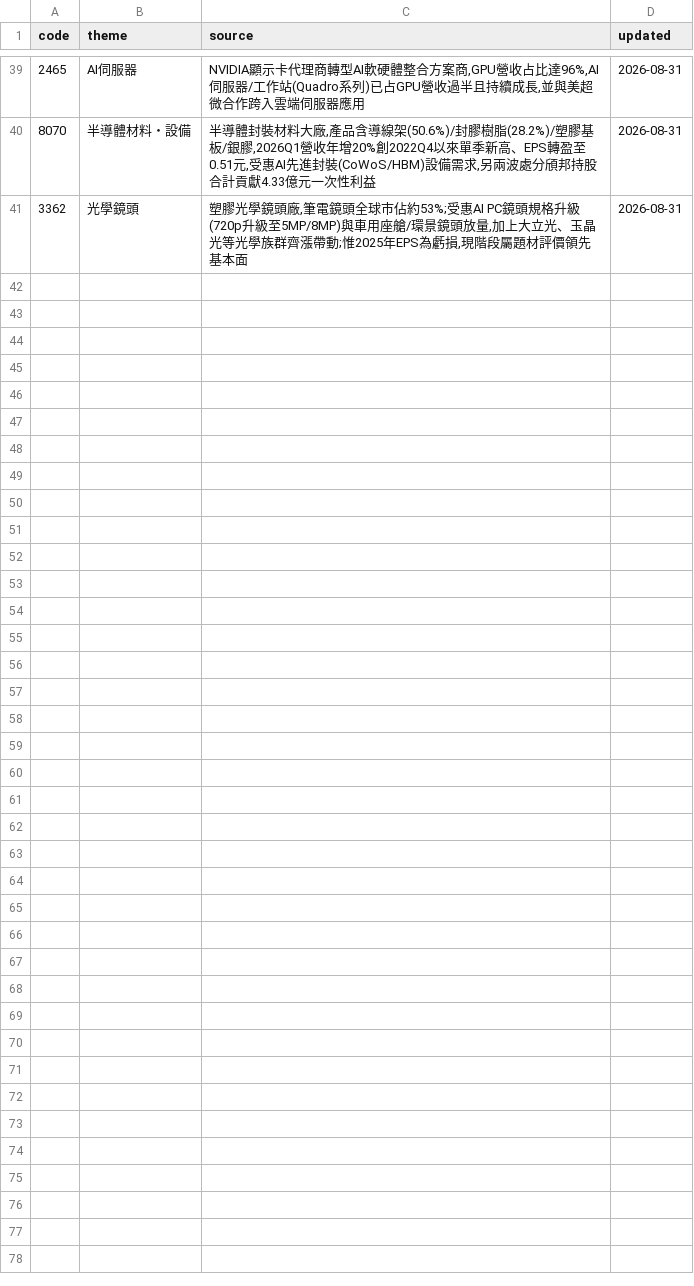
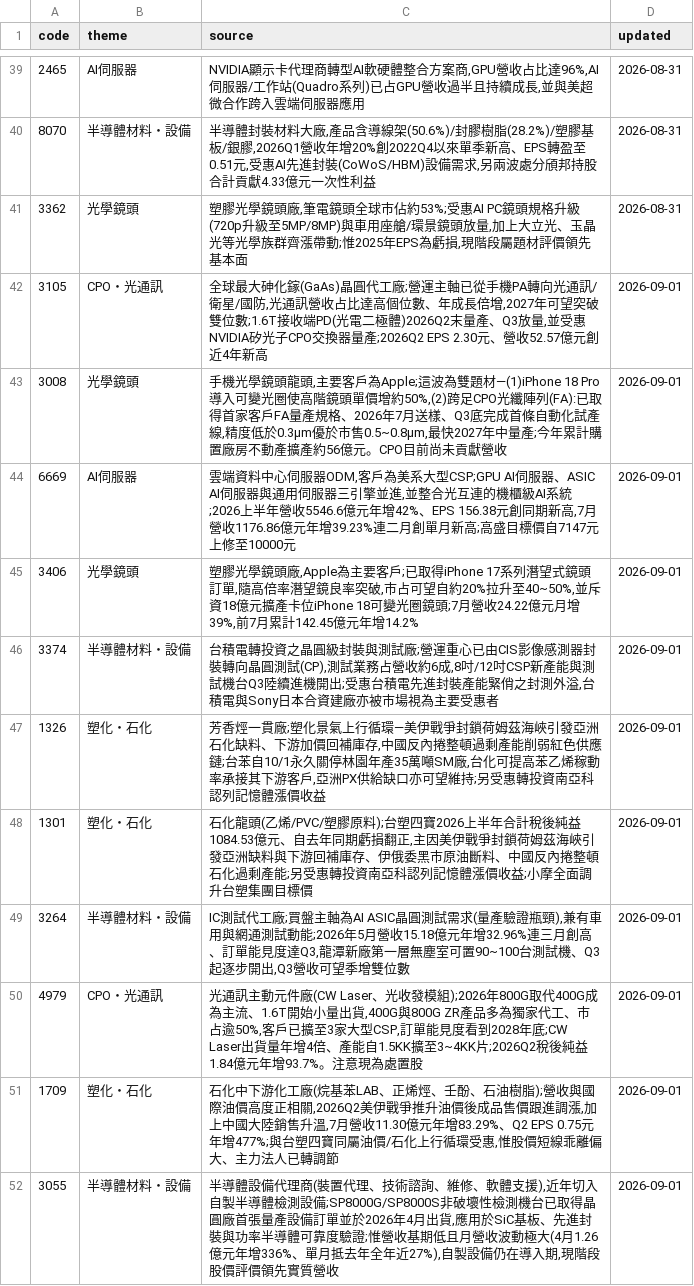
Before and after one commit to wesley314789/tw-momentum, a CSV file: data/theme_overrides.csv, drawn as a sheet; only a part is shown, gaps mark what is left out.

```diff
--- a/data/theme_overrides.csv
+++ b/data/theme_overrides.csv
@@ -41 +41,12 @@ code,theme,source,updated
 3362,光學鏡頭,"塑膠光學鏡頭廠,筆電鏡頭全球市佔約53%;受惠AI PC鏡頭規格升級(720p升級至5MP/8MP)與車用座艙/環景鏡頭放量,加上大立光、玉晶光等光學族群齊漲帶動;惟2025年EPS為虧損,現階段屬題材評價領先基本面",2026-08-31
+3105,CPO・光通訊,"全球最大砷化鎵(GaAs)晶圓代工廠;營運主軸已從手機PA轉向光通訊/衛星/國防,光通訊營收占比達高個位數、年成長倍增,2027年可望突破雙位數;1.6T接收端PD(光電二極體)2026Q2末量產、Q3放量,並受惠NVIDIA矽光子CPO交換器量產;2026Q2 EPS 2.30元、營收52.57億元創近4年新高",2026-09-01
+3008,光學鏡頭,"手機光學鏡頭龍頭,主要客戶為Apple;這波為雙題材—(1)iPhone 18 Pro導入可變光圈使高階鏡頭單價增約50%,(2)跨足CPO光纖陣列(FA):已取得首家客戶FA量產規格、2026年7月送樣、Q3底完成首條自動化試產線,精度低於0.3μm優於市售0.5~0.8μm,最快2027年中量產;今年累計購置廠房不動產擴產約56億元。CPO目前尚未貢獻營收",2026-09-01
+6669,AI伺服器,"雲端資料中心伺服器ODM,客戶為美系大型CSP;GPU AI伺服器、ASIC AI伺服器與通用伺服器三引擎並進,並整合光互連的機櫃級AI系統;2026上半年營收5546.6億元年增42%、EPS 156.38元創同期新高,7月營收1176.86億元年增39.23%連二月創單月新高;高盛目標價自7147元上修至10000元",2026-09-01
+3406,光學鏡頭,"塑膠光學鏡頭廠,Apple為主要客戶;已取得iPhone 17系列潛望式鏡頭訂單,隨高倍率潛望鏡良率突破,市占可望自約20%拉升至40~50%,並斥資18億元擴產卡位iPhone 18可變光圈鏡頭;7月營收24.22億元月增39%,前7月累計142.45億元年增14.2%",2026-09-01
+3374,半導體材料・設備,"台積電轉投資之晶圓級封裝與測試廠;營運重心已由CIS影像感測器封裝轉向晶圓測試(CP),測試業務占營收約6成,8吋/12吋CSP新產能與測試機台Q3陸續進機開出;受惠台積電先進封裝產能緊俏之封測外溢,台積電與Sony日本合資建廠亦被市場視為主要受惠者",2026-09-01
+1326,塑化・石化,"芳香烴一貫廠;塑化景氣上行循環—美伊戰爭封鎖荷姆茲海峽引發亞洲石化缺料、下游加價回補庫存,中國反內捲整頓過剩產能削弱紅色供應鏈;台苯自10/1永久關停林園年產35萬噸SM廠,台化可提高苯乙烯稼動率承接其下游客戶,亞洲PX供給缺口亦可望維持;另受惠轉投資南亞科認列記憶體漲價收益",2026-09-01
+1301,塑化・石化,"石化龍頭(乙烯/PVC/塑膠原料);台塑四寶2026上半年合計稅後純益1084.53億元、自去年同期虧損翻正,主因美伊戰爭封鎖荷姆茲海峽引發亞洲缺料與下游回補庫存、伊俄委黑市原油斷料、中國反內捲整頓石化過剩產能;另受惠轉投資南亞科認列記憶體漲價收益;小摩全面調升台塑集團目標價",2026-09-01
+3264,半導體材料・設備,"IC測試代工廠;買盤主軸為AI ASIC晶圓測試需求(量產驗證瓶頸),兼有車用與網通測試動能;2026年5月營收15.18億元年增32.96%連三月創高、訂單能見度達Q3,龍潭新廠第一層無塵室可置90~100台測試機、Q3起逐步開出,Q3營收可望季增雙位數",2026-09-01
+4979,CPO・光通訊,"光通訊主動元件廠(CW Laser、光收發模組);2026年800G取代400G成為主流、1.6T開始小量出貨,400G與800G ZR產品多為獨家代工、市占逾50%,客戶已擴至3家大型CSP,訂單能見度看到2028年底;CW Laser出貨量年增4倍、產能自1.5KK擴至3~4KK片;2026Q2稅後純益1.84億元年增93.7%。注意現為處置股",2026-09-01
+1709,塑化・石化,"石化中下游化工廠(烷基苯LAB、正烯烴、壬酚、石油樹脂);營收與國際油價高度正相關,2026Q2美伊戰爭推升油價後成品售價跟進調漲,加上中國大陸銷售升溫,7月營收11.30億元年增83.29%、Q2 EPS 0.75元年增477%;與台塑四寶同屬油價/石化上行循環受惠,惟股價短線乖離偏大、主力法人已轉調節",2026-09-01
+3055,半導體材料・設備,"半導體設備代理商(裝置代理、技術諮詢、維修、軟體支援),近年切入自製半導體檢測設備;SP8000G/SP8000S非破壞性檢測機台已取得晶圓廠首張量產設備訂單並於2026年4月出貨,應用於SiC基板、先進封裝與功率半導體可靠度驗證;惟營收基期低且月營收波動極大(4月1.26億元年增336%、單月抵去年全年近27%),自製設備仍在導入期,現階段股價評價領先實質營收",2026-09-01
```
